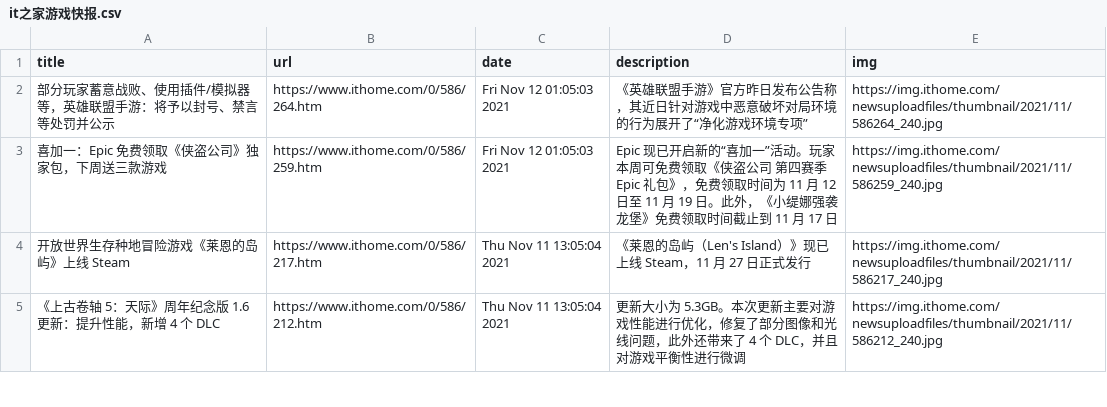
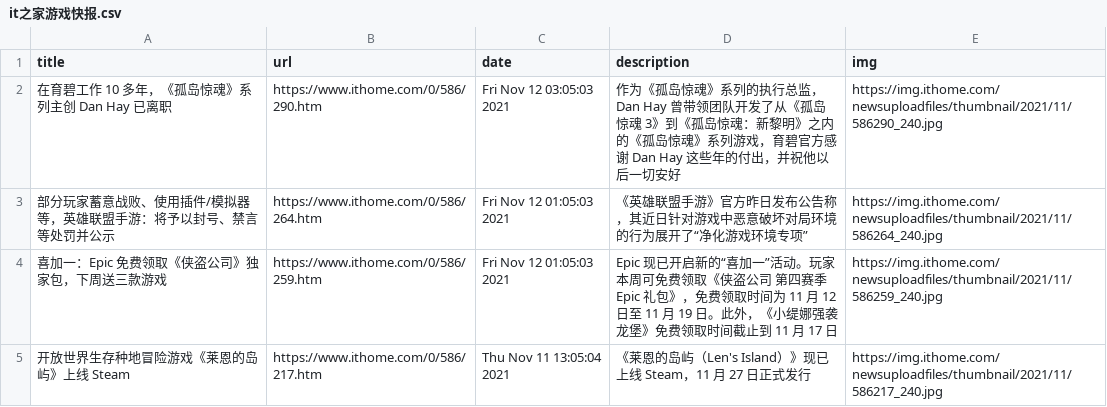
Before and after one commit to c-chen0902/rss, a CSV file: it之家游戏快报.csv, drawn as a sheet; only a part is shown; the shorter side is filled out with more unchanged rows; the diff names each change by its address in the sheet, - before the commit and + after, or states it on an @@ line.

```diff
--- a/it之家游戏快报.csv
+++ b/it之家游戏快报.csv
+row 2: 在育碧工作 10 多年，《孤岛惊魂》系列主创 Dan Hay 已离职 | https://www.ithome.com/0/586/290.htm | Fri Nov 12 03:05:03 2021 | 作为《孤岛惊魂》系列的执行总监，Dan Hay 曾带领团队开发了从《孤岛惊魂 3》到《孤岛惊魂：新黎明》之内的《孤岛惊魂》系列游戏，育碧官方感谢 Dan Hay 这些年的付出，并祝他以后一切安好 | https://img.ithome.com/newsuploadfiles/thumbnail/2021/11/586290_240.jpg
```
Also changed, not shown: 4 other files.
